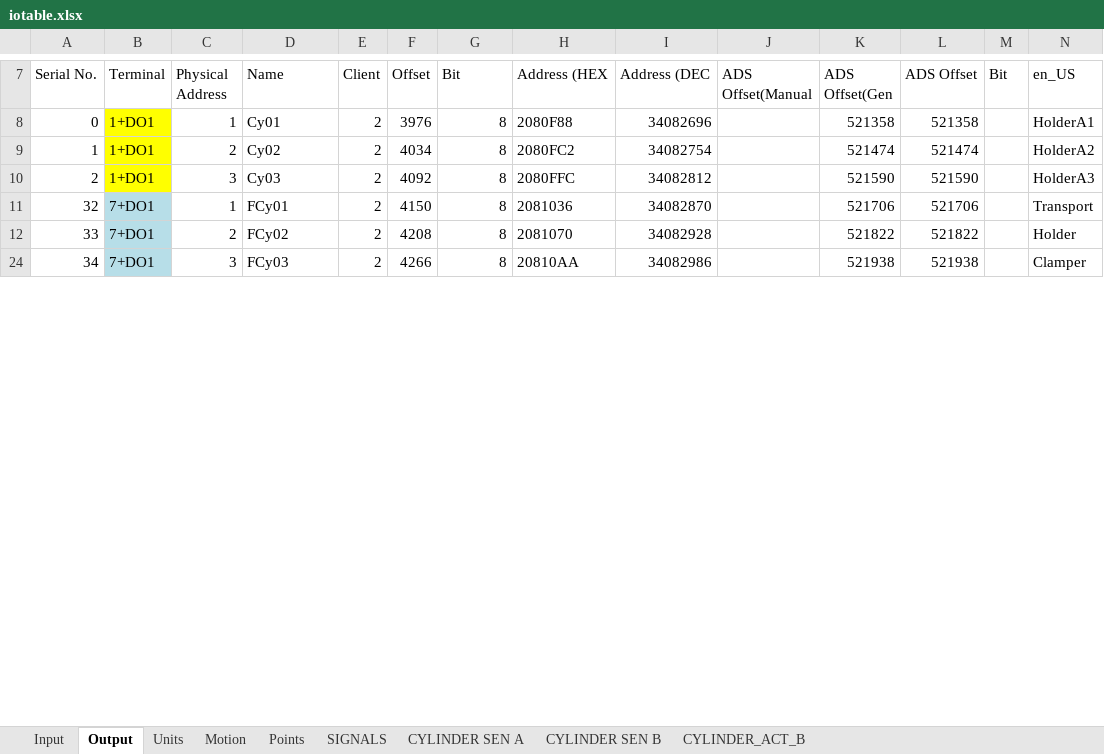
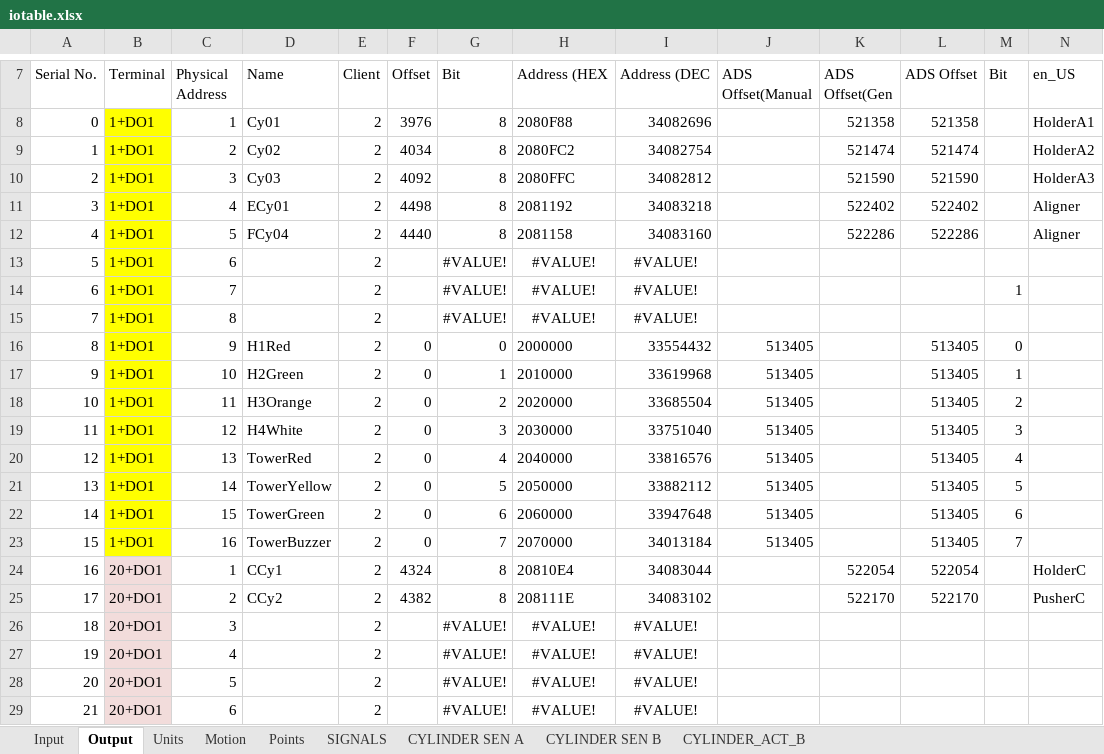
Before and after one commit to smandyscom/hsal-modulized, an Excel workbook: C1A2/iotable.xlsx, sheet Output, drawn as a sheet; only a part is shown, gaps mark what is left out; the shorter side is filled out with more unchanged rows; values as stored, in another font and other column widths than the file's, no borders; rows hold the shown columns only; the diff covers the shown part only; the diff names each change by its address in the sheet, - before the commit and + after, or states it on an @@ line.

```diff
--- a/C1A2/iotable.xlsx (sheet Output)
+++ b/C1A2/iotable.xlsx (sheet Output)
+row 11: 3 | 1+DO1 | 4 | ECy01 | 2 | 4498 | 8 | 2081192 | 34083218 |  | 522402 | 522402 |  | Aligner
+row 12: 4 | 1+DO1 | 5 | FCy04 | 2 | 4440 | 8 | 2081158 | 34083160 |  | 522286 | 522286 |  | Aligner
+row 13: 5 | 1+DO1 | 6 |  | 2 |  | #VALUE! | #VALUE! | #VALUE!
+row 14: 6 | 1+DO1 | 7 |  | 2 |  | #VALUE! | #VALUE! | #VALUE! |  |  |  | 1
+row 15: 7 | 1+DO1 | 8 |  | 2 |  | #VALUE! | #VALUE! | #VALUE!
+row 16: 8 | 1+DO1 | 9 | H1Red | 2 | 0 | 0 | 2000000 | 33554432 | 513405 |  | 513405 | 0
+row 17: 9 | 1+DO1 | 10 | H2Green | 2 | 0 | 1 | 2010000 | 33619968 | 513405 |  | 513405 | 1
+row 18: 10 | 1+DO1 | 11 | H3Orange | 2 | 0 | 2 | 2020000 | 33685504 | 513405 |  | 513405 | 2
+row 19: 11 | 1+DO1 | 12 | H4White | 2 | 0 | 3 | 2030000 | 33751040 | 513405 |  | 513405 | 3
+row 20: 12 | 1+DO1 | 13 | TowerRed | 2 | 0 | 4 | 2040000 | 33816576 | 513405 |  | 513405 | 4
+row 21: 13 | 1+DO1 | 14 | TowerYellow | 2 | 0 | 5 | 2050000 | 33882112 | 513405 |  | 513405 | 5
+row 22: 14 | 1+DO1 | 15 | TowerGreen | 2 | 0 | 6 | 2060000 | 33947648 | 513405 |  | 513405 | 6
+row 23: 15 | 1+DO1 | 16 | TowerBuzzer | 2 | 0 | 7 | 2070000 | 34013184 | 513405 |  | 513405 | 7
@@ row 25 moved to row 24: 16 @@
@@ row 40 moved to row 25: 17 @@
@@ row 26 unhidden: 18 | 20+DO1 | 3 |  | 2 |  | #VALUE! | #VALUE! | #VALUE! @@
@@ row 27 unhidden: 19 | 20+DO1 | 4 |  | 2 |  | #VALUE! | #VALUE! | #VALUE! @@
@@ row 28 unhidden: 20 | 20+DO1 | 5 |  | 2 |  | #VALUE! | #VALUE! | #VALUE! @@
@@ row 29 unhidden: 21 | 20+DO1 | 6 |  | 2 |  | #VALUE! | #VALUE! | #VALUE! @@
```
Also changed, not shown: 9 added rows, 2 removed rows and 16 hidden or unhidden rows elsewhere in this sheet, sheet Input, formulas that keep their value, hidden cells, 2 other files.
